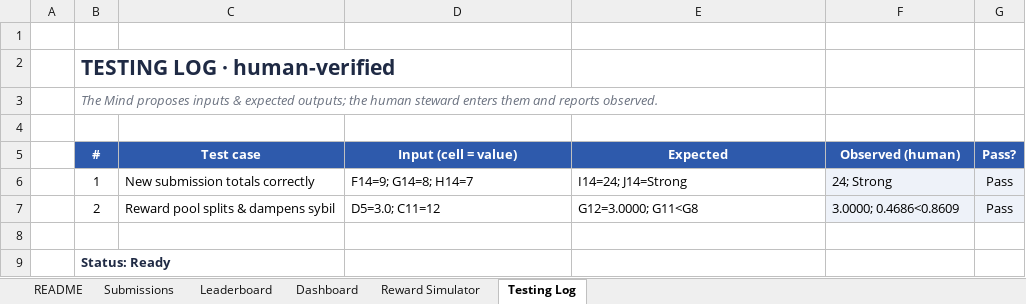
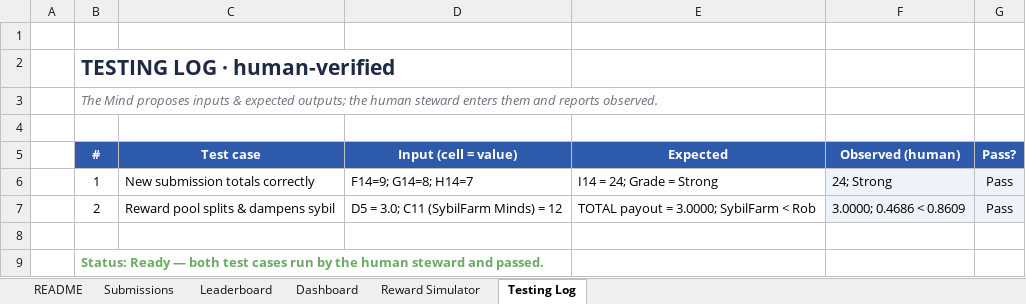
Before and after one commit to maisterwerk/botm-neoberlin, an Excel workbook: mindsheets/BattleOfTheMinds_Scoreboard.xlsx, sheet Testing Log, drawn as a sheet; values as stored, in another font and other column widths than the file's, no borders; the diff names each change by its address in the sheet, - before the commit and + after, or states it on an @@ line.

Commit message:
Mindsheets: fix cross-app compat (SUMIFS not MAXIFS), add rendered screenshots + steward test results

```diff
--- a/mindsheets/BattleOfTheMinds_Scoreboard.xlsx (sheet Testing Log)
+++ b/mindsheets/BattleOfTheMinds_Scoreboard.xlsx (sheet Testing Log)
-E6 (Expected): I14=24; J14=Strong
+E6 (Expected): I14 = 24; Grade = Strong
-D7 (Input (cell = value)): D5=3.0; C11=12
+D7 (Input (cell = value)): D5 = 3.0; C11 (SybilFarm Minds) = 12
-E7 (Expected): G12=3.0000; G11<G8
+E7 (Expected): TOTAL payout = 3.0000; SybilFarm < Rob
-F7 (Observed (human)): 3.0000; 0.4686<0.8609
+F7 (Observed (human)): 3.0000; 0.4686 < 0.8609
-B9 (#): Status: Ready
+B9 (#): Status: Ready — both test cases run by the human steward and passed.
-B9 text colour: #1F2A44
+B9 text colour: #6AAA64
```
Also changed, not shown: sheet Submissions, sheet Leaderboard, sheet Dashboard, sheet Reward Simulator, charts or pictures, 6 other files.
